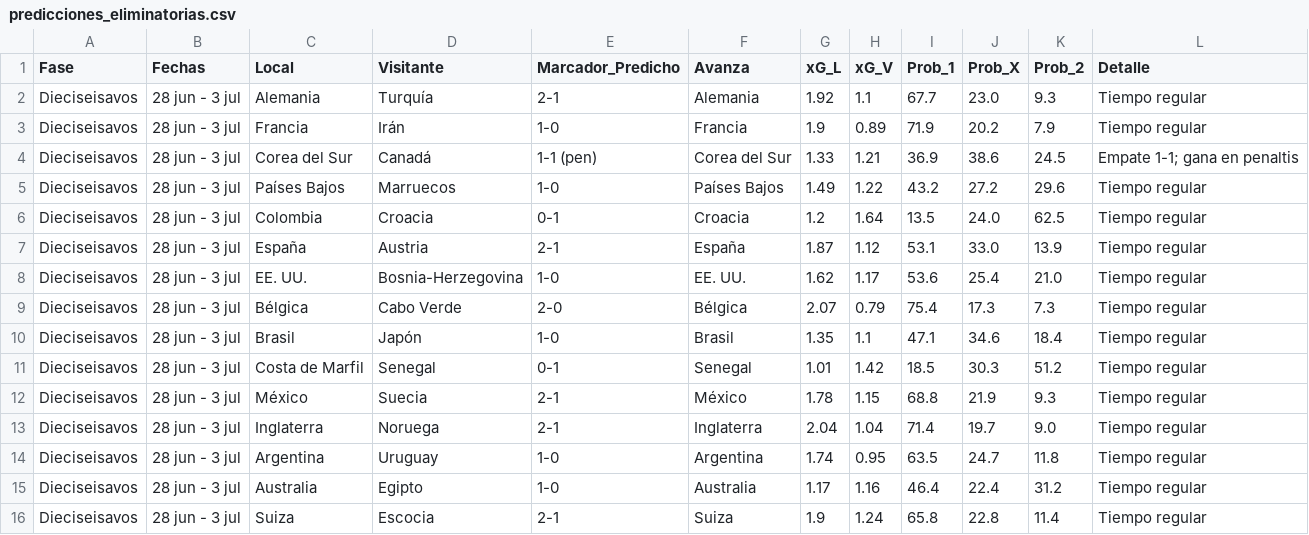
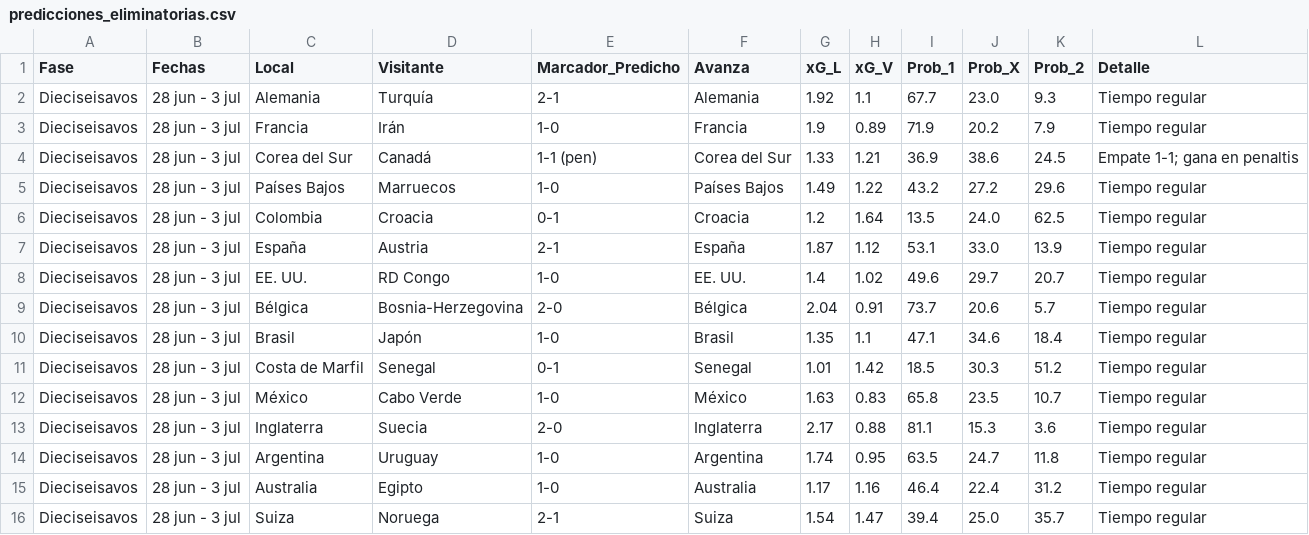
Before and after one commit to gabrielsolisnino28-droid/Simulaciones_Mundial, a CSV file: Predicciones/predicciones_eliminatorias.csv, drawn as a sheet; only a part is shown; the diff covers the shown part only.

```diff
--- a/Predicciones/predicciones_eliminatorias.csv
+++ b/Predicciones/predicciones_eliminatorias.csv
@@ -7,10 +7,10 @@ Dieciseisavos,28 jun - 3 jul,Colombia,Croacia,0-1,Croacia,1.2,1.64,13.5,24.0,62.
 Dieciseisavos,28 jun - 3 jul,España,Austria,2-1,España,1.87,1.12,53.1,33.0,13.9,Tiempo regular
-Dieciseisavos,28 jun - 3 jul,EE. UU.,Bosnia-Herzegovina,1-0,EE. UU.,1.62,1.17,53.6,25.4,21.0,Tiempo regular
-Dieciseisavos,28 jun - 3 jul,Bélgica,Cabo Verde,2-0,Bélgica,2.07,0.79,75.4,17.3,7.3,Tiempo regular
+Dieciseisavos,28 jun - 3 jul,EE. UU.,RD Congo,1-0,EE. UU.,1.4,1.02,49.6,29.7,20.7,Tiempo regular
+Dieciseisavos,28 jun - 3 jul,Bélgica,Bosnia-Herzegovina,2-0,Bélgica,2.04,0.91,73.7,20.6,5.7,Tiempo regular
 Dieciseisavos,28 jun - 3 jul,Brasil,Japón,1-0,Brasil,1.35,1.1,47.1,34.6,18.4,Tiempo regular
 Dieciseisavos,28 jun - 3 jul,Costa de Marfil,Senegal,0-1,Senegal,1.01,1.42,18.5,30.3,51.2,Tiempo regular
-Dieciseisavos,28 jun - 3 jul,México,Suecia,2-1,México,1.78,1.15,68.8,21.9,9.3,Tiempo regular
-Dieciseisavos,28 jun - 3 jul,Inglaterra,Noruega,2-1,Inglaterra,2.04,1.04,71.4,19.7,9.0,Tiempo regular
+Dieciseisavos,28 jun - 3 jul,México,Cabo Verde,1-0,México,1.63,0.83,65.8,23.5,10.7,Tiempo regular
+Dieciseisavos,28 jun - 3 jul,Inglaterra,Suecia,2-0,Inglaterra,2.17,0.88,81.1,15.3,3.6,Tiempo regular
 Dieciseisavos,28 jun - 3 jul,Argentina,Uruguay,1-0,Argentina,1.74,0.95,63.5,24.7,11.8,Tiempo regular
 Dieciseisavos,28 jun - 3 jul,Australia,Egipto,1-0,Australia,1.17,1.16,46.4,22.4,31.2,Tiempo regular
-Dieciseisavos,28 jun - 3 jul,Suiza,Escocia,2-1,Suiza,1.9,1.24,65.8,22.8,11.4,Tiempo regular
+Dieciseisavos,28 jun - 3 jul,Suiza,Noruega,2-1,Suiza,1.54,1.47,39.4,25.0,35.7,Tiempo regular
```
Also changed, not shown: 7 edited cells elsewhere in this file, Predicciones/clasificacion_grupos.csv, Predicciones/predicciones_fase_grupos.csv, 4 other files.
